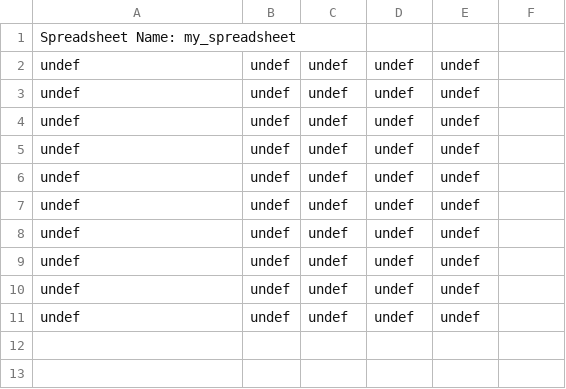
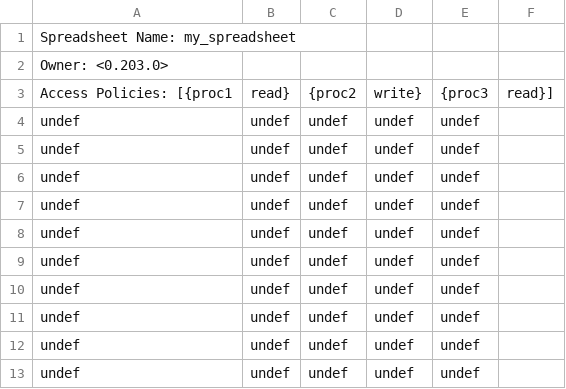
Before and after one commit to AdlaiSantopadre/Home, a CSV file: my_spreadsheet.csv, drawn as a sheet.

```diff
--- a/my_spreadsheet.csv
+++ b/my_spreadsheet.csv
@@ -1,2 +1,4 @@
 Spreadsheet Name: my_spreadsheet
+Owner: <0.203.0>
+Access Policies: [{proc1,read},{proc2,write},{proc3,read}]
 undef,undef,undef,undef,undef
```
Also changed, not shown: 3 other files.
